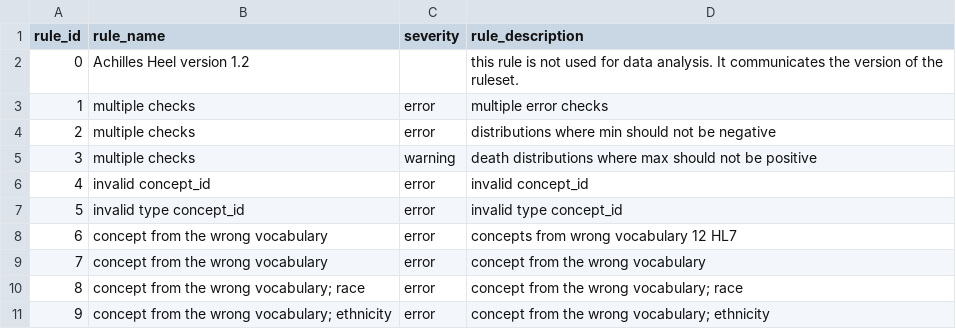
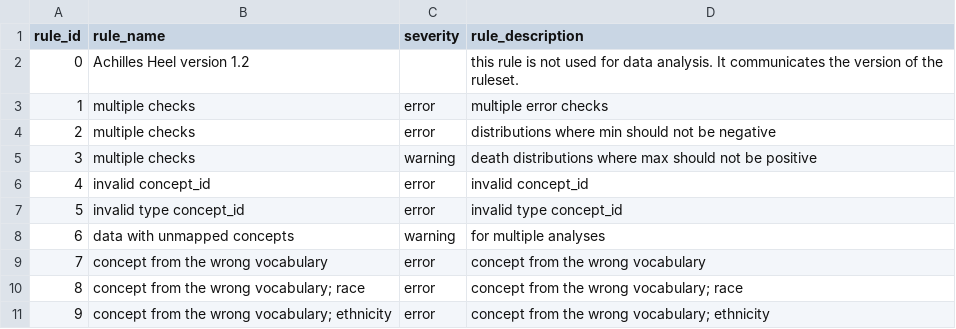
Before and after one commit to OHDSI/Achilles, a CSV file: inst/csv/achilles_rule.csv, drawn as a sheet; only a part is shown.

Commit message:
Update achilles_rule.csv

```diff
--- a/inst/csv/achilles_rule.csv
+++ b/inst/csv/achilles_rule.csv
@@ -7,3 +7,3 @@ rule_id,rule_name,severity,rule_description
 5,invalid type concept_id,error,invalid type concept_id
-6,concept from the wrong vocabulary,error,concepts from wrong vocabulary 12 HL7
+6,data with unmapped concepts,warning,for multiple analyses
 7,concept from the wrong vocabulary,error,concept from the wrong vocabulary
```
